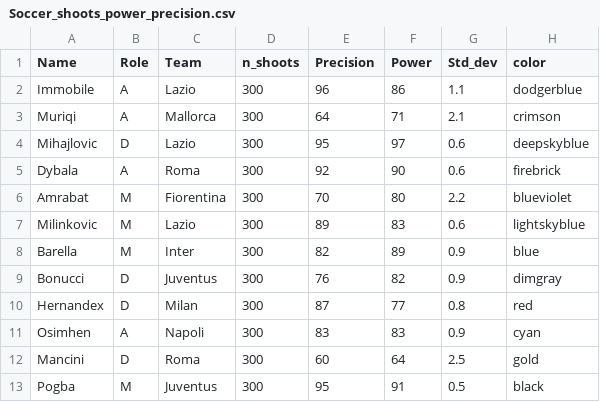
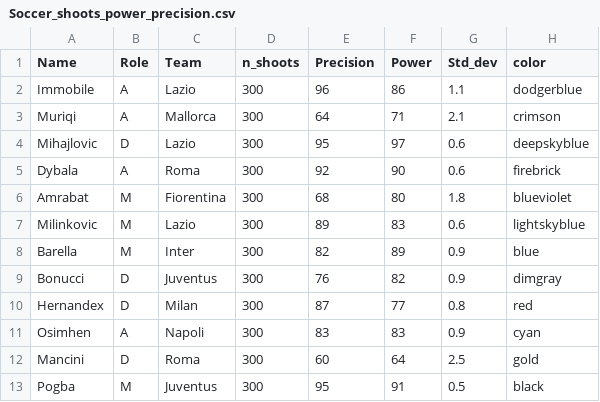
Before and after one commit to ianni-phd/Datasets, a CSV file: Soccer_shoots_power_precision.csv, drawn as a sheet.

Commit message:
Update Soccer_shoots_power_precision.csv

```diff
--- a/Soccer_shoots_power_precision.csv
+++ b/Soccer_shoots_power_precision.csv
@@ -5,3 +5,3 @@ Mihajlovic;D;Lazio;300;95;97;0.6;deepskyblue
 Dybala;A;Roma;300;92;90;0.6;firebrick
-Amrabat;M;Fiorentina;300;70;80;2.2;blueviolet
+Amrabat;M;Fiorentina;300;68;80;1.8;blueviolet
 Milinkovic;M;Lazio;300;89;83;0.6;lightskyblue
```
